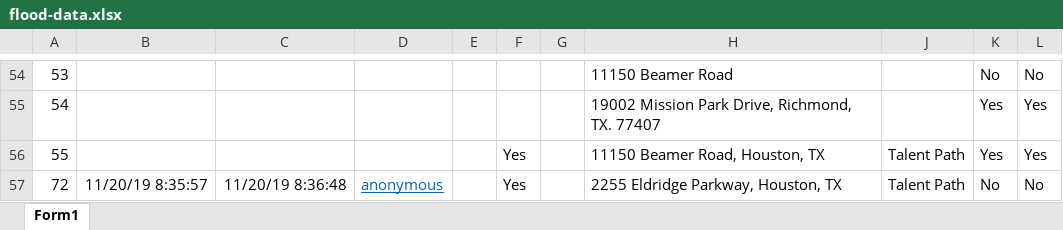
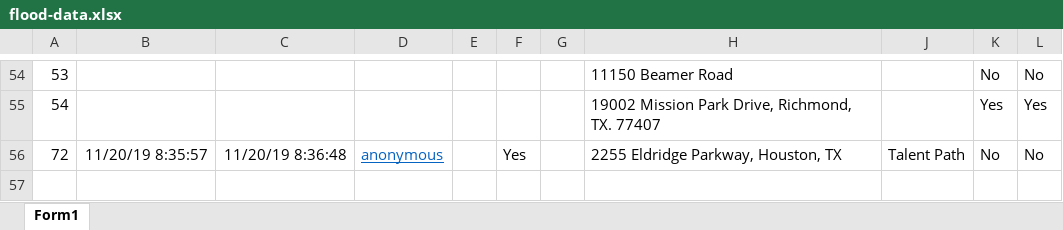
Before and after one commit to cellistalentpath/flood-server, an Excel workbook: flood-data.xlsx, sheet Form1, drawn as a sheet; only a part is shown, gaps mark what is left out; values as stored, in another font and other column widths than the file's, no borders; table styles not drawn; the diff names each change by its address in the sheet, - before the commit and + after, or states it on an @@ line.

```diff
--- a/flood-data.xlsx (sheet Form1)
+++ b/flood-data.xlsx (sheet Form1)
-row 56: 55 |  |  |  |  | Yes |  | 11150 Beamer Road, Houston, TX | Talent Path | Yes | Yes
```
